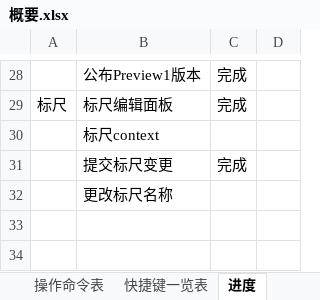
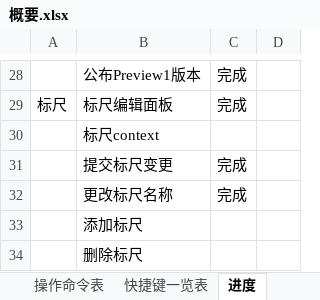
Before and after one commit to CDK6182CHR/qETRC, an Excel workbook: 概要.xlsx, sheet 进度, drawn as a sheet; only a part is shown, gaps mark what is left out; values as stored, in another font and other column widths than the file's, no borders; the diff names each change by its address in the sheet, - before the commit and + after, or states it on an @@ line.

```diff
--- a/概要.xlsx (sheet 进度)
+++ b/概要.xlsx (sheet 进度)
-C32: (empty)
+C32: 完成
+row 33:  | 添加标尺
+row 34:  | 删除标尺
```
Also changed, not shown: 23 other files.
